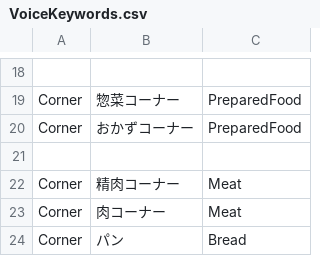
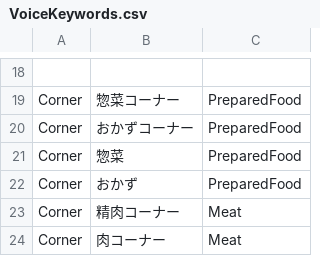
Before and after one commit to masamatu2000/TeamCreate, a CSV file: Assets/VoiceKeywords.csv, drawn as a sheet; only a part is shown, gaps mark what is left out; the shorter side is filled out with more unchanged rows; the diff names each change by its address in the sheet, - before the commit and + after, or states it on an @@ line.

```diff
--- a/Assets/VoiceKeywords.csv
+++ b/Assets/VoiceKeywords.csv
-row 21: (empty)
+row 21: Corner | 惣菜 | PreparedFood
+row 22: Corner | おかず | PreparedFood
```
Also changed, not shown: 1 other file.
